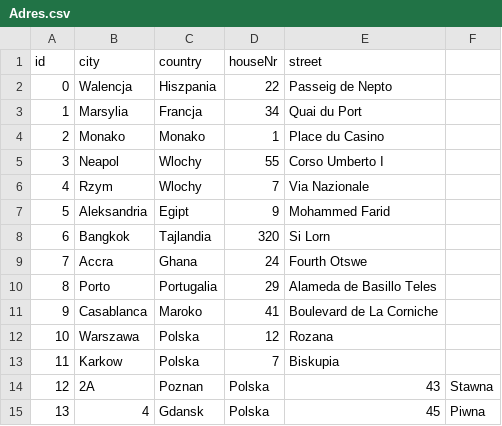
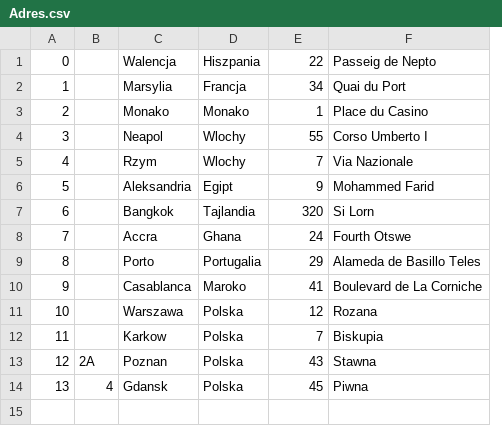
Before and after one commit to PyQIT/HappyTravel, a CSV file: Backend/src/main/resources/data/Adres.csv, drawn as a sheet; removed rows and columns are numbered as before the commit, all else as after; the diff names each change by its address in the sheet, - before the commit and + after, or states it on an @@ line.

```diff
--- a/Backend/src/main/resources/data/Adres.csv
+++ b/Backend/src/main/resources/data/Adres.csv
+column B, empty
-column F, empty
-row 1: id | city | country | houseNr | street
-row 14: 12 | 2A | Poznan | Polska | 43 | Stawna
-row 15: 13 | 4 | Gdansk | Polska | 45 | Piwna
+row 13: 12 | 2A | Poznan | Polska | 43 | Stawna
+row 14: 13 | 4 | Gdansk | Polska | 45 | Piwna
```
Also changed, not shown: Backend/src/main/resources/data/Hotel.csv, Backend/src/main/resources/data/Przewodnik_na_Wycieczce.csv, 32 other files.
